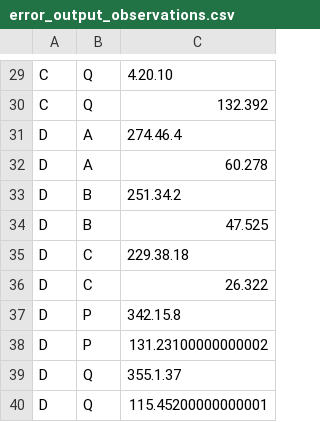
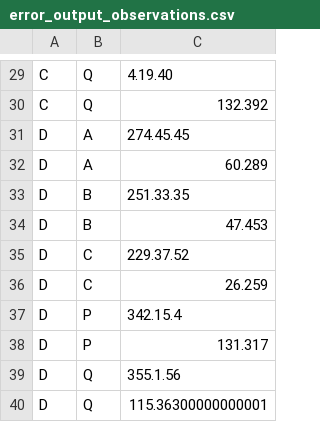
Before and after one commit to jasrusable/APG4005F, a CSV file: assignment_2/data/error_output_observations.csv, drawn as a sheet; only a part is shown, gaps mark what is left out; the diff covers the shown part only; the diff names each change by its address in the sheet, - before the commit and + after, or states it on an @@ line.

```diff
--- a/assignment_2/data/error_output_observations.csv
+++ b/assignment_2/data/error_output_observations.csv
-C29: 4.20.10
+C29: 4.19.40
-C31: 274.46.4
+C31: 274.45.45
-C32: 60.278
+C32: 60.289
-C33: 251.34.2
+C33: 251.33.35
-C34: 47.525
+C34: 47.453
-C35: 229.38.18
+C35: 229.37.52
-C36: 26.322
+C36: 26.259
-C37: 342.15.8
+C37: 342.15.4
-C38: 131.23100000000002
+C38: 131.317
-C39: 355.1.37
+C39: 355.1.56
-C40: 115.45200000000001
+C40: 115.36300000000001
```
Also changed, not shown: 28 edited cells elsewhere in this file, 2 other files.
